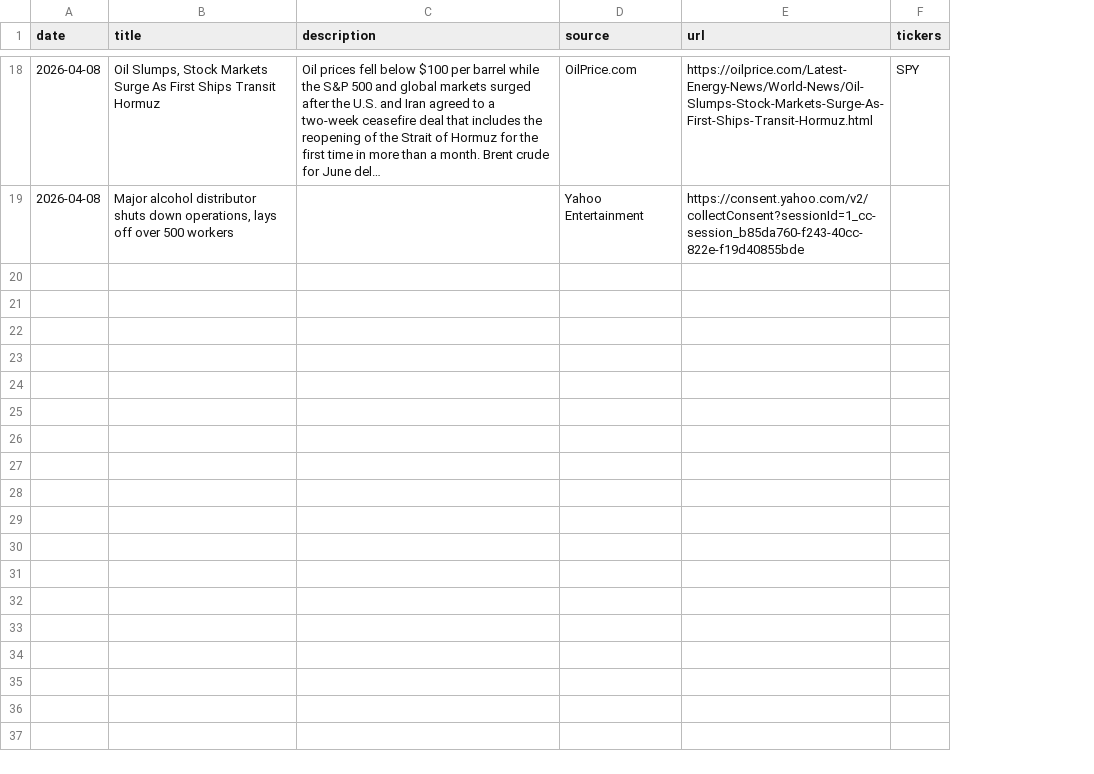
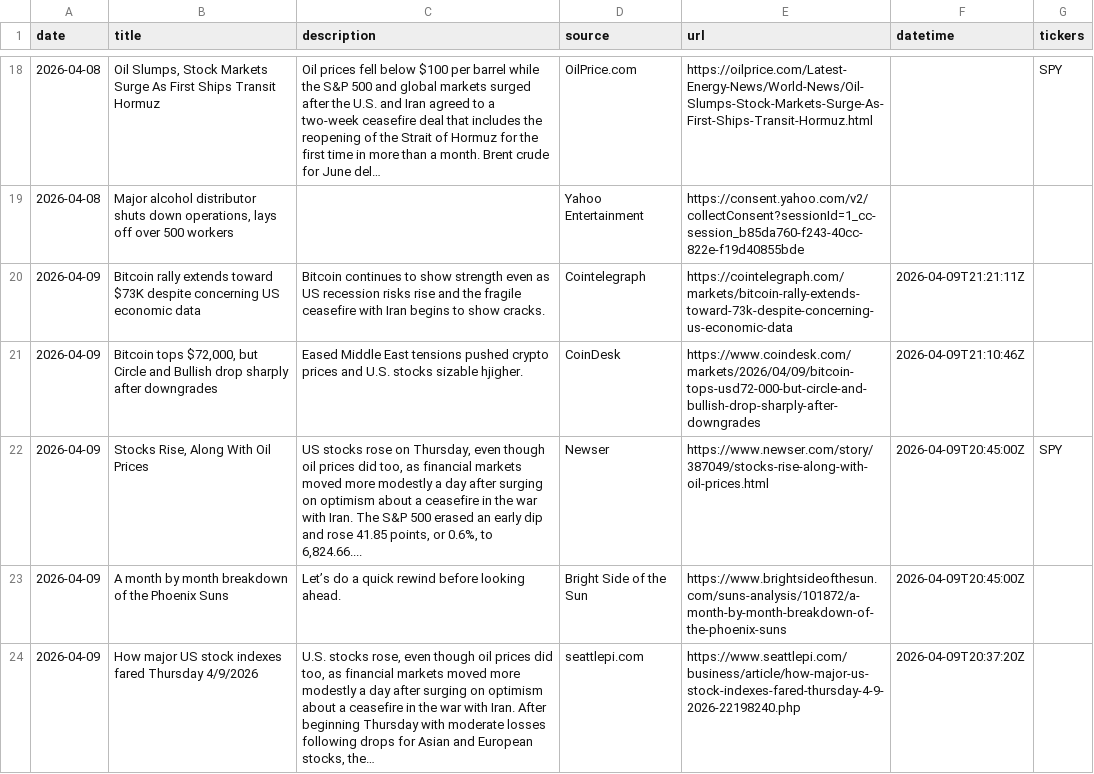
Before and after one commit to geoglof/MOAI_projekt, a CSV file: data/processed/spy_articles_clean.csv, drawn as a sheet; only a part is shown, gaps mark what is left out; the diff covers the shown part only; the diff names each change by its address in the sheet, - before the commit and + after, or states it on an @@ line.

```diff
--- a/data/processed/spy_articles_clean.csv
+++ b/data/processed/spy_articles_clean.csv
+column F (datetime), empty
+row 20: 2026-04-09 | Bitcoin rally extends toward $73K despite concerning US economic data | Bitcoin continues to show strength even as US recession risks rise and the fragile ceasefire with Iran begins to show cracks. | Cointelegraph | https://cointelegraph.com/markets/bitcoin-rally-extends-toward-73k-despite-concerning-us-economic-data | 2026-04-09T21:21:11Z
+row 21: 2026-04-09 | Bitcoin tops $72,000, but Circle and Bullish drop sharply after downgrades | Eased Middle East tensions pushed crypto prices and U.S. stocks sizable hjigher. | CoinDesk | https://www.coindesk.com/markets/2026/04/09/bitcoin-tops-usd72-000-but-circle-and-bullish-drop-sharply-after-downgrades | 2026-04-09T21:10:46Z
+row 22: 2026-04-09 | Stocks Rise, Along With Oil Prices | US stocks rose on Thursday, even though oil prices did too, as financial markets moved more modestly a day after surging on optimism about a ceasefire in the war with Iran. The S&P 500 erased an early dip and rose 41.85 points, or 0.6%, to 6,824.66.... | Newser | https://www.newser.com/story/387049/stocks-rise-along-with-oil-prices.html | 2026-04-09T20:45:00Z | SPY
+row 23: 2026-04-09 | A month by month breakdown of the Phoenix Suns | Let’s do a quick rewind before looking ahead. | Bright Side of the Sun | https://www.brightsideofthesun.com/suns-analysis/101872/a-month-by-month-breakdown-of-the-phoenix-suns | 2026-04-09T20:45:00Z
+row 24: 2026-04-09 | How major US stock indexes fared Thursday 4/9/2026 | U.S. stocks rose, even though oil prices did too, as financial markets moved more modestly a day after surging on optimism about a ceasefire in the war with Iran. After beginning Thursday with moderate losses following drops for Asian and European stocks, the… | seattlepi.com | https://www.seattlepi.com/business/article/how-major-us-stock-indexes-fared-thursday-4-9-2026-22198240.php | 2026-04-09T20:37:20Z
```
Also changed, not shown: 4 added rows elsewhere in this file, 2 other files.
